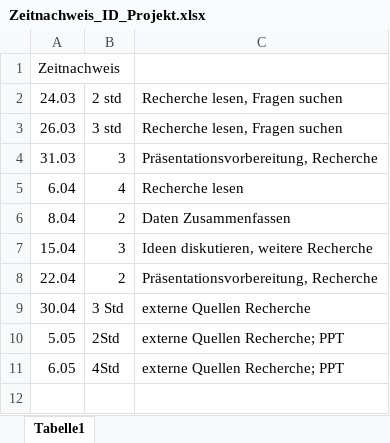
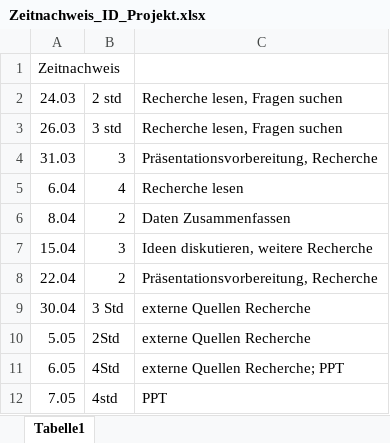
Before and after one commit to Maltrix147/Studium, an Excel workbook: Semester_6/ID_Projekt/Zeitnachweis_ID_Projekt.xlsx, sheet Tabelle1, drawn as a sheet; values as stored, in another font and other column widths than the file's, no borders; the diff names each change by its address in the sheet, - before the commit and + after, or states it on an @@ line.

```diff
--- a/Semester_6/ID_Projekt/Zeitnachweis_ID_Projekt.xlsx (sheet Tabelle1)
+++ b/Semester_6/ID_Projekt/Zeitnachweis_ID_Projekt.xlsx (sheet Tabelle1)
-C10: externe Quellen Recherche; PPT
+C10: externe Quellen Recherche
+row 12: 7.05 | 4std | PPT
```
Also changed, not shown: 4 other files.
